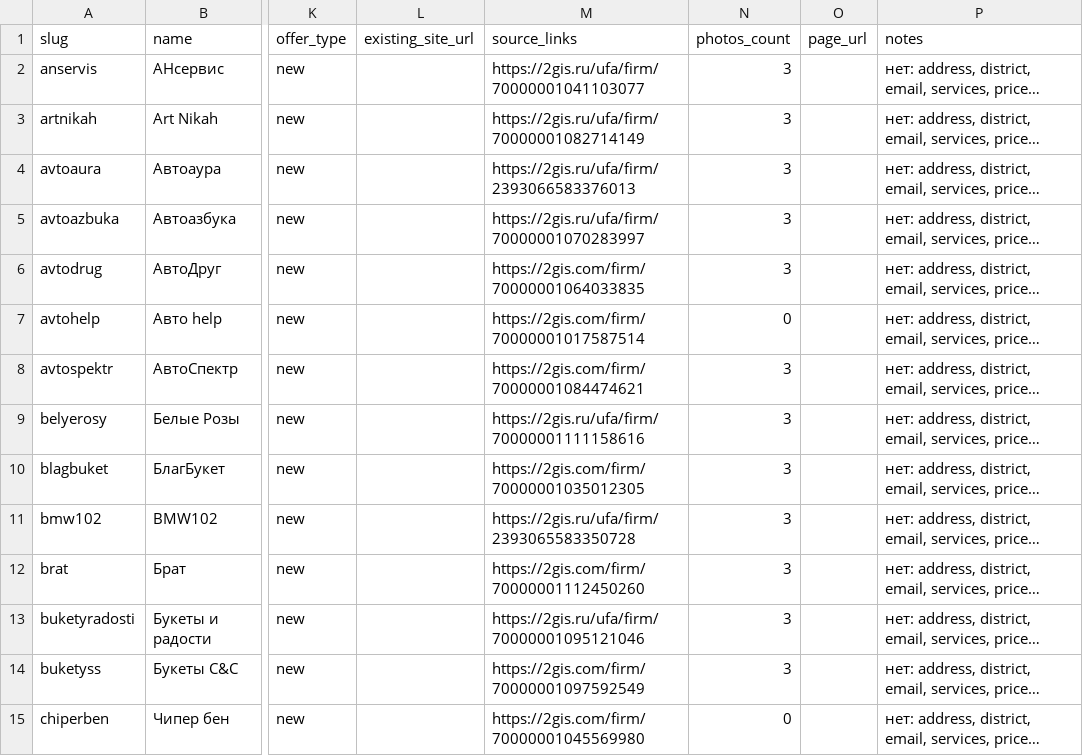
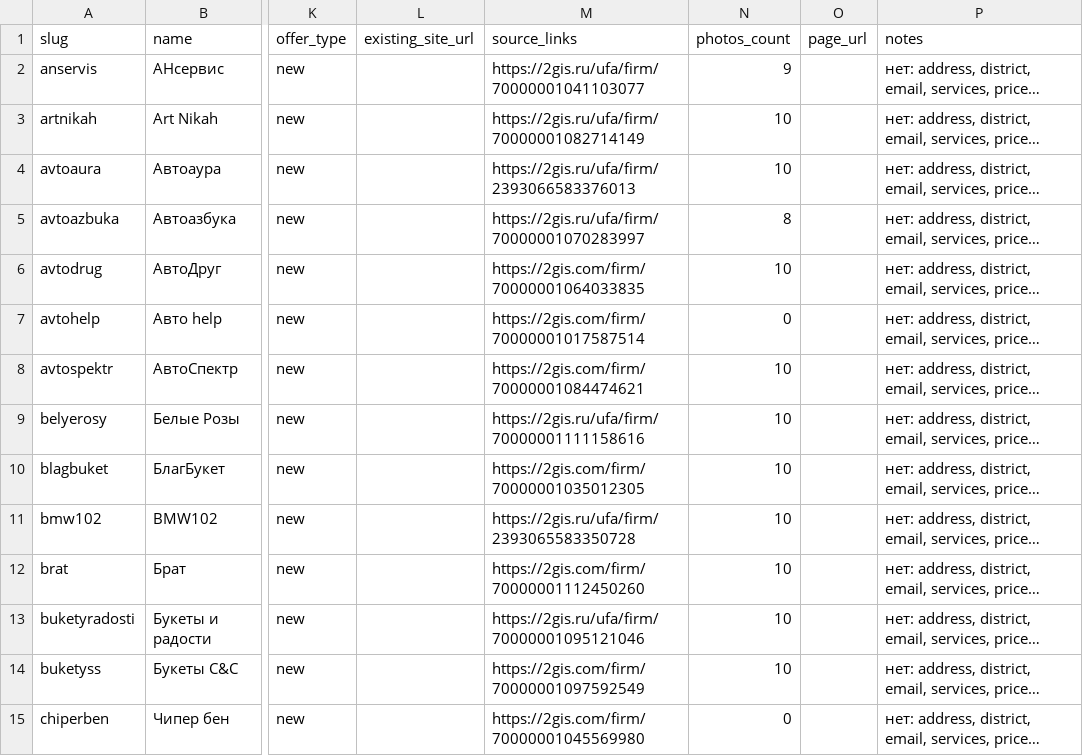
Before and after one commit to raikiri12/demo-sites, a CSV file: data/businesses.csv, drawn as a sheet; only a part is shown, gaps mark what is left out; long unchanged cells end in …; the diff covers the shown part only; the diff names each change by its address in the sheet, - before the commit and + after, or states it on an @@ line.

Commit message:
data: досбор соцсетей/мессенджеров и фото до 10 шт по 34 карточкам; эталон цветов = magnolia

```diff
--- a/data/businesses.csv
+++ b/data/businesses.csv
-N2 (photos_count): 3
+N2 (photos_count): 9
-N3:N4 (photos_count): 3
+N3:N4 (photos_count): 10
-N5 (photos_count): 3
+N5 (photos_count): 8
-N6 (photos_count): 3
+N6 (photos_count): 10
-N8:N14 (photos_count): 3
+N8:N14 (photos_count): 10
```
Also changed, not shown: 39 edited cells elsewhere in this file, 42 other files.
